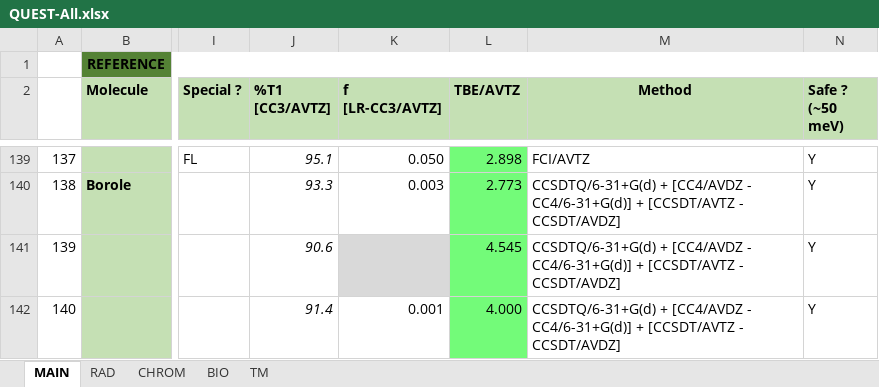
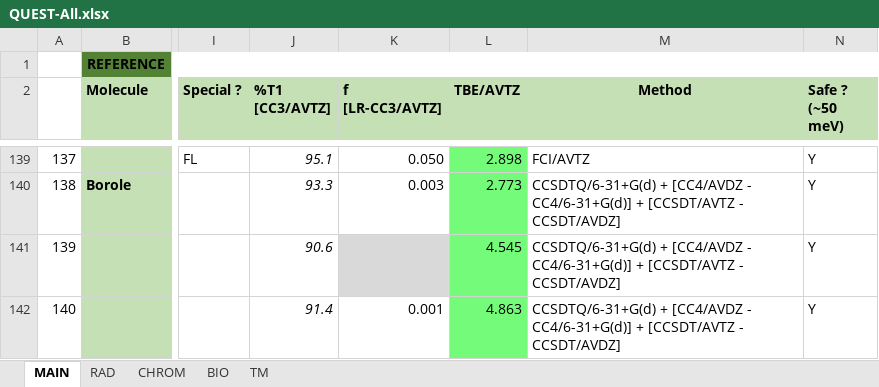
Before and after one commit to pfloos/QUESTDB, an Excel workbook: data/xlsx/QUEST-All.xlsx, sheet MAIN, drawn as a sheet; only a part is shown, gaps mark what is left out; values as stored, in another font and other column widths than the file's, no borders; conditional formats not drawn; the diff covers the shown part only; the diff names each change by its address in the sheet, - before the commit and + after, or states it on an @@ line.

```diff
--- a/data/xlsx/QUEST-All.xlsx (sheet MAIN)
+++ b/data/xlsx/QUEST-All.xlsx (sheet MAIN)
-L142 (TBE/AVTZ): 4.000
+L142 (TBE/AVTZ): 4.863
```
Also changed, not shown: 47 edited cells and cell formats elsewhere in this sheet, sheet RAD, data/xlsx/QUEST-Main.xlsx.
